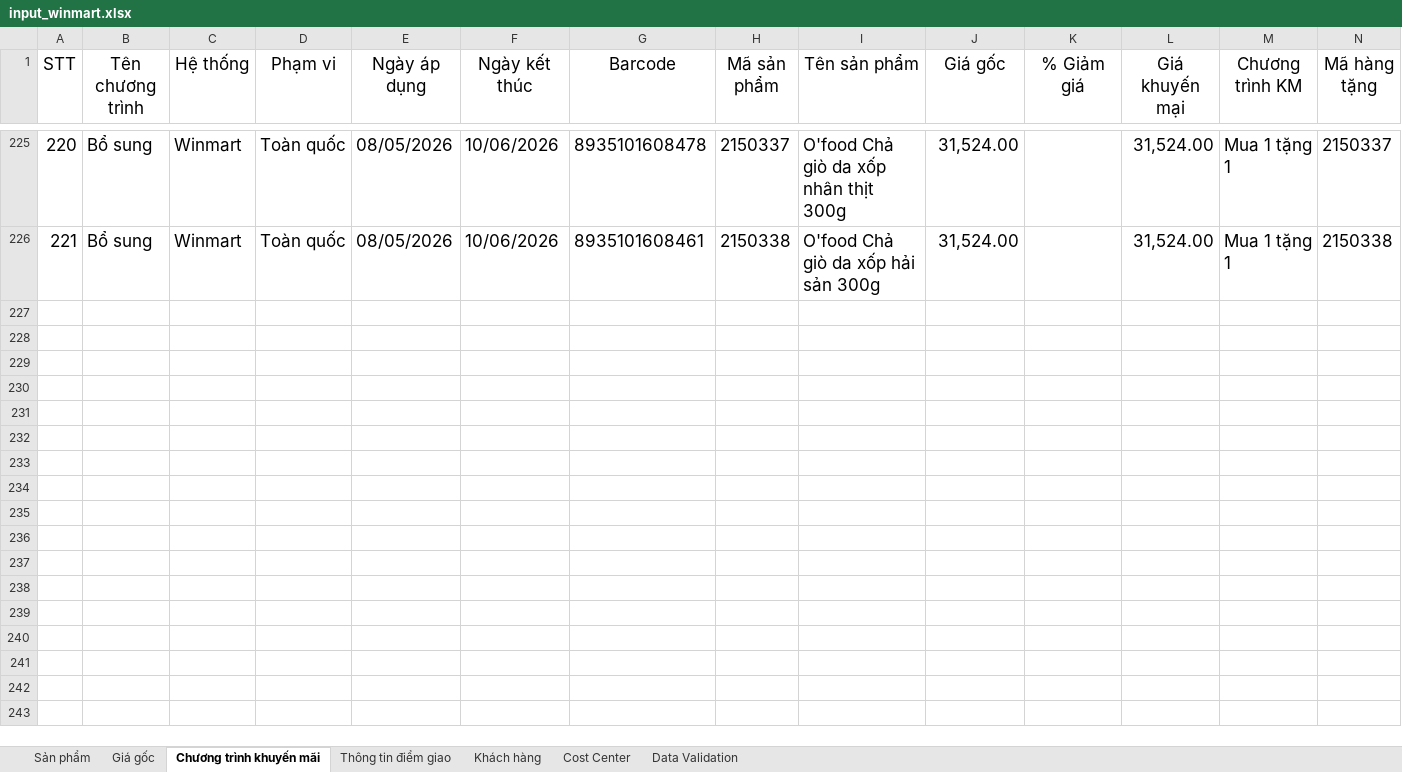
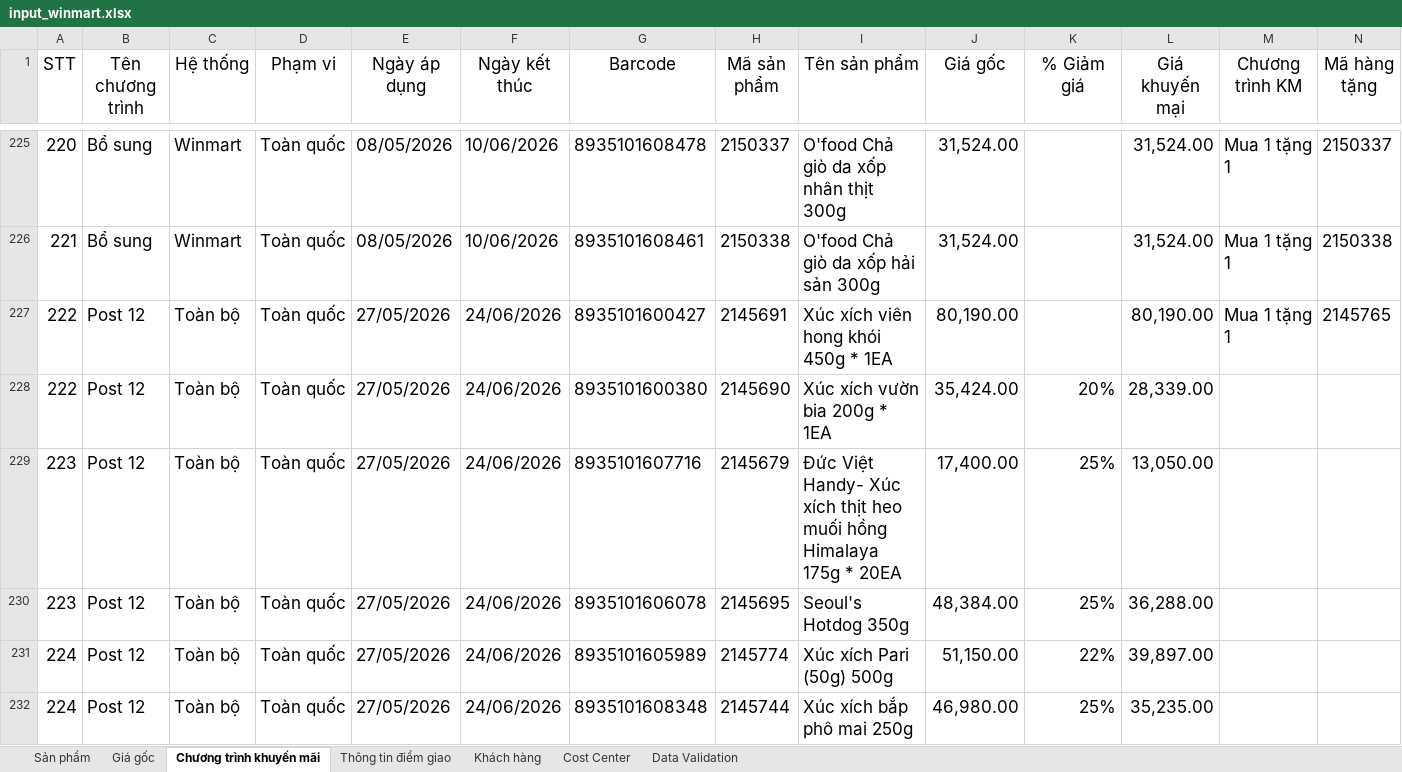
Before and after one commit to daesang-dev/project-upload-reboot, an Excel workbook: data/input_winmart.xlsx, sheet Chương trình khuyến mãi, drawn as a sheet; only a part is shown, gaps mark what is left out; values as stored, in another font and other column widths than the file's, no borders; conditional formats and table styles not drawn; rows hold the shown columns only; the diff covers the shown part only; the diff names each change by its address in the sheet, - before the commit and + after, or states it on an @@ line.

Commit message:
chỉnh sửa file gitignore không track database, .idea và .vscodes thêm comment cho script tạo bảng chính cập nhật file chương trình khuyến mãi tách script sql tạo view để debug / fetch data đổi tên file chứa class xử lí database

```diff
--- a/data/input_winmart.xlsx (sheet Chương trình khuyến mãi)
+++ b/data/input_winmart.xlsx (sheet Chương trình khuyến mãi)
+row 227: 222 | Post 12 | Toàn bộ | Toàn quốc | 27/05/2026 | 24/06/2026 | 8935101600427 | 2145691 | Xúc xích viên hong khói 450g * 1EA | 80,190.00 |  | 80,190.00 | Mua 1 tặng 1 | 2145765
+row 228: 222 | Post 12 | Toàn bộ | Toàn quốc | 27/05/2026 | 24/06/2026 | 8935101600380 | 2145690 | Xúc xích vườn bia 200g * 1EA | 35,424.00 | 20% | 28,339.00
+row 229: 223 | Post 12 | Toàn bộ | Toàn quốc | 27/05/2026 | 24/06/2026 | 8935101607716 | 2145679 | Đức Việt Handy- Xúc xích thịt heo muối hồng Himalaya 175g * 20EA | 17,400.00 | 25% | 13,050.00
+row 230: 223 | Post 12 | Toàn bộ | Toàn quốc | 27/05/2026 | 24/06/2026 | 8935101606078 | 2145695 | Seoul's Hotdog 350g | 48,384.00 | 25% | 36,288.00
+row 231: 224 | Post 12 | Toàn bộ | Toàn quốc | 27/05/2026 | 24/06/2026 | 8935101605989 | 2145774 | Xúc xích Pari (50g) 500g | 51,150.00 | 22% | 39,897.00
+row 232: 224 | Post 12 | Toàn bộ | Toàn quốc | 27/05/2026 | 24/06/2026 | 8935101608348 | 2145744 | Xúc xích bắp phô mai 250g | 46,980.00 | 25% | 35,235.00
```
Also changed, not shown: 6 added rows elsewhere in this sheet, 7 other files.
